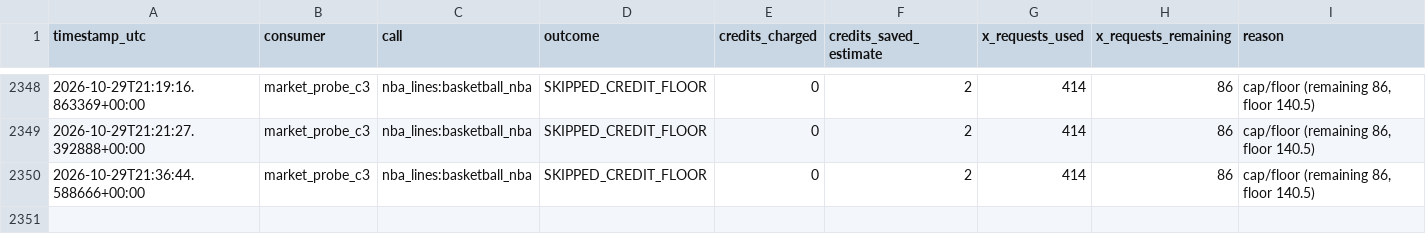
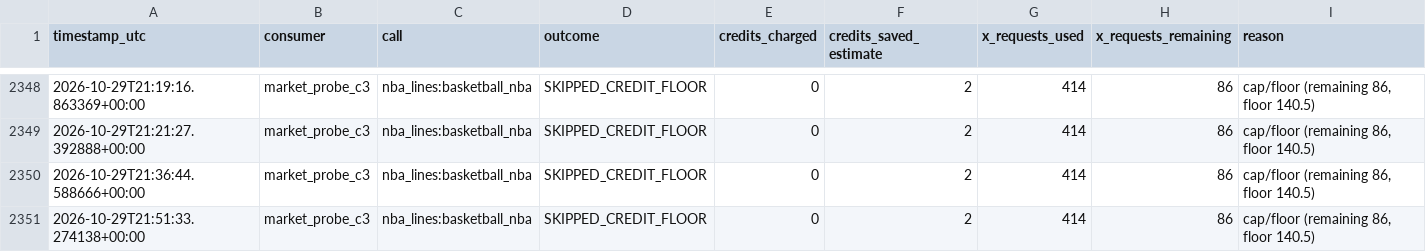
Before and after one commit to frazwil19-gif/prediction-markets-lab, a CSV file: research_shadow/market_probe_c3/credit_ledger.csv, drawn as a sheet; only a part is shown, gaps mark what is left out.

```diff
--- a/research_shadow/market_probe_c3/credit_ledger.csv
+++ b/research_shadow/market_probe_c3/credit_ledger.csv
@@ -2350 +2350,2 @@ timestamp_utc,consumer,call,outcome,credits_charged,credits_saved_estimate,x_req
 2026-10-29T21:36:44.588666+00:00,market_probe_c3,nba_lines:basketball_nba,SKIPPED_CREDIT_FLOOR,0,2,414,86,"cap/floor (remaining 86, floor 140.5)"
+2026-10-29T21:51:33.274138+00:00,market_probe_c3,nba_lines:basketball_nba,SKIPPED_CREDIT_FLOOR,0,2,414,86,"cap/floor (remaining 86, floor 140.5)"
```
Also changed, not shown: 2 other files.
